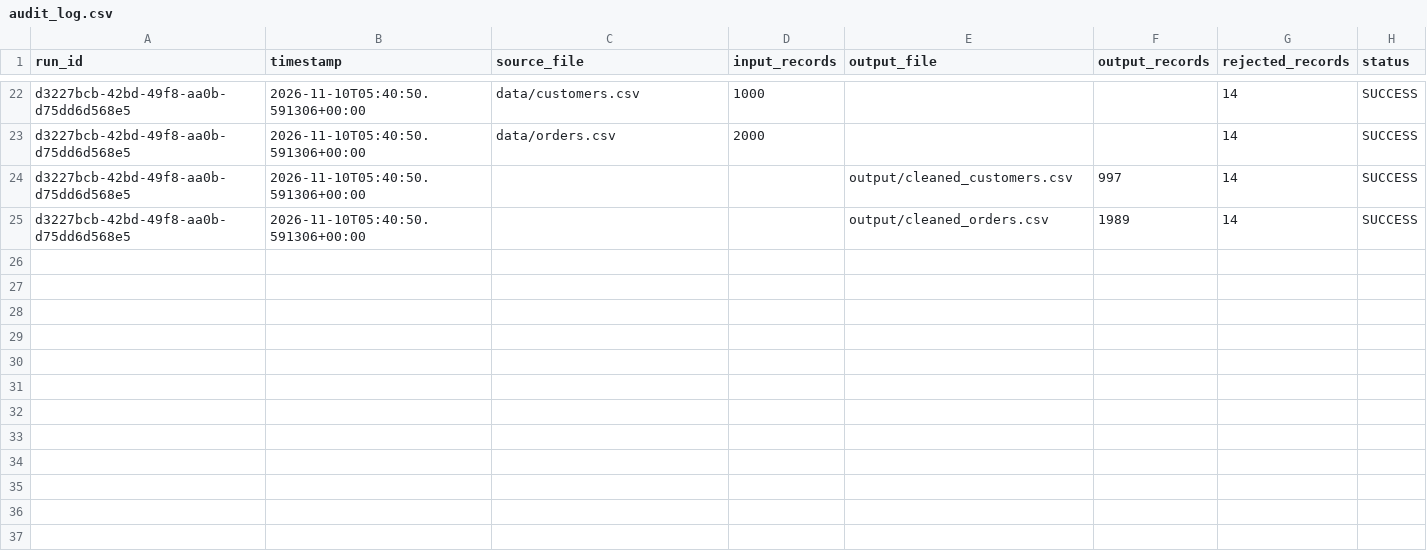
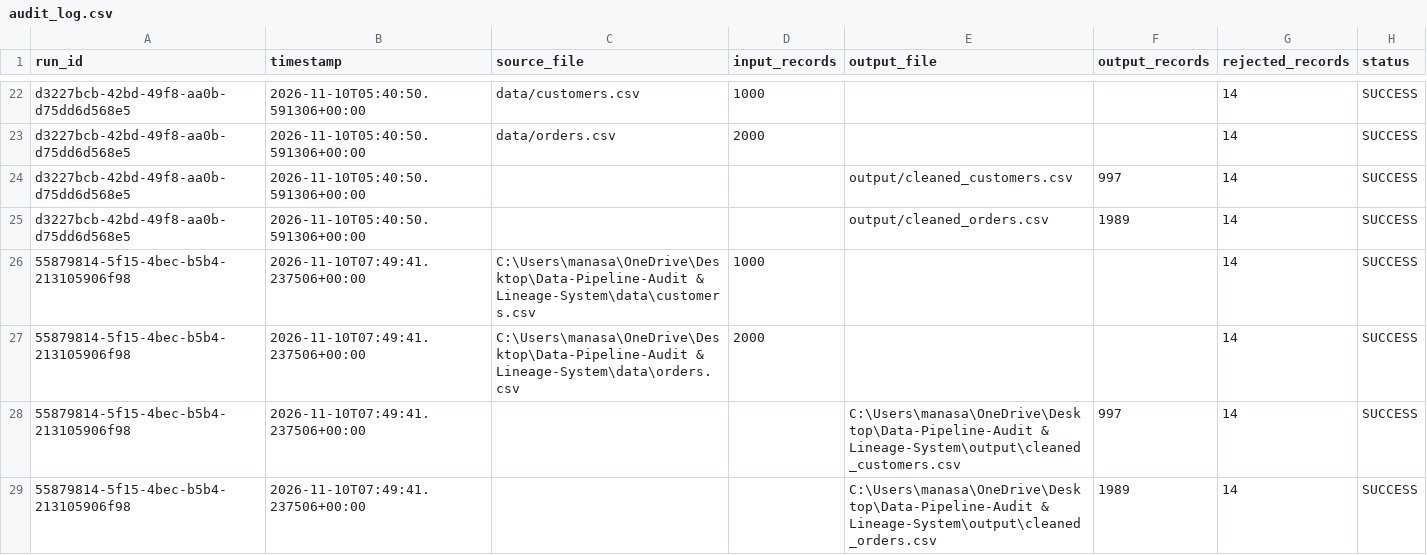
Before and after one commit to Manasamadhugam/data-pipeline-audit-lineage-system, a CSV file: logs/audit_log.csv, drawn as a sheet; only a part is shown, gaps mark what is left out; the diff names each change by its address in the sheet, - before the commit and + after, or states it on an @@ line.

Commit message:
Update pipeline execution audit records

```diff
--- a/logs/audit_log.csv
+++ b/logs/audit_log.csv
+row 26: 55879814-5f15-4bec-b5b4-213105906f98 | 2026-11-10T07:49:41.237506+00:00 | C:\Users\manasa\OneDrive\Desktop\Data-Pipeline-Audit & Lineage-System\data\customers.csv | 1000 |  |  | 14 | SUCCESS
+row 27: 55879814-5f15-4bec-b5b4-213105906f98 | 2026-11-10T07:49:41.237506+00:00 | C:\Users\manasa\OneDrive\Desktop\Data-Pipeline-Audit & Lineage-System\data\orders.csv | 2000 |  |  | 14 | SUCCESS
+row 28: 55879814-5f15-4bec-b5b4-213105906f98 | 2026-11-10T07:49:41.237506+00:00 |  |  | C:\Users\manasa\OneDrive\Desktop\Data-Pipeline-Audit & Lineage-System\output\cleaned_customers.csv | 997 | 14 | SUCCESS
+row 29: 55879814-5f15-4bec-b5b4-213105906f98 | 2026-11-10T07:49:41.237506+00:00 |  |  | C:\Users\manasa\OneDrive\Desktop\Data-Pipeline-Audit & Lineage-System\output\cleaned_orders.csv | 1989 | 14 | SUCCESS
```
Also changed, not shown: reports/audit_summary.csv, 1 other file.
